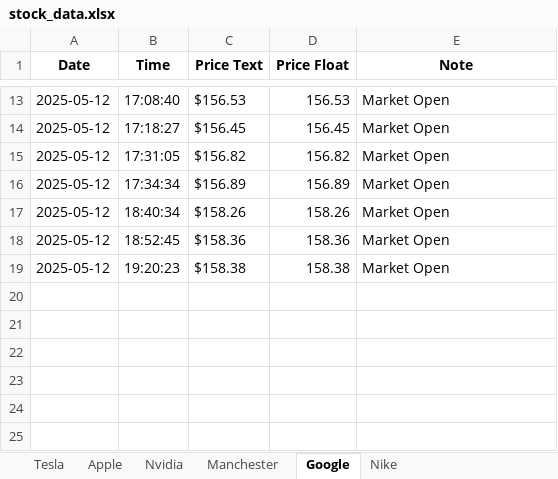
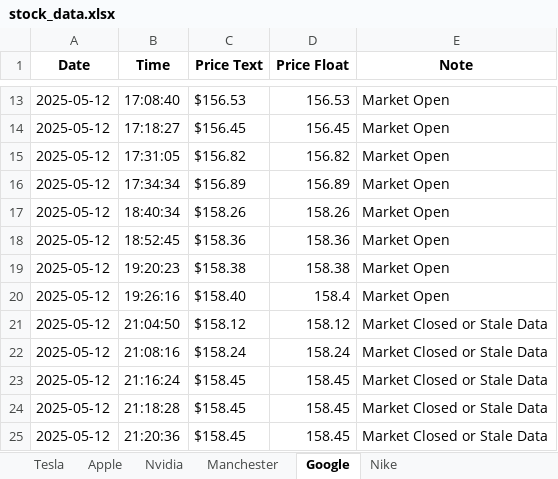
Before and after one commit to T-Cav11/Stock-Tracker, an Excel workbook: stock_data.xlsx, sheet Google, drawn as a sheet; only a part is shown, gaps mark what is left out; values as stored, in another font and other column widths than the file's, no borders; the diff names each change by its address in the sheet, - before the commit and + after, or states it on an @@ line.

```diff
--- a/stock_data.xlsx (sheet Google)
+++ b/stock_data.xlsx (sheet Google)
+row 20: 2025-05-12 | 19:26:16 | $158.40 | 158.4 | Market Open
+row 21: 2025-05-12 | 21:04:50 | $158.12 | 158.12 | Market Closed or Stale Data
+row 22: 2025-05-12 | 21:08:16 | $158.24 | 158.24 | Market Closed or Stale Data
+row 23: 2025-05-12 | 21:16:24 | $158.45 | 158.45 | Market Closed or Stale Data
+row 24: 2025-05-12 | 21:18:28 | $158.45 | 158.45 | Market Closed or Stale Data
+row 25: 2025-05-12 | 21:20:36 | $158.45 | 158.45 | Market Closed or Stale Data
```
Also changed, not shown: sheet Nike, sheet Tesla, sheet Nvidia, sheet Manchester, sheet Apple, 2 other files.
